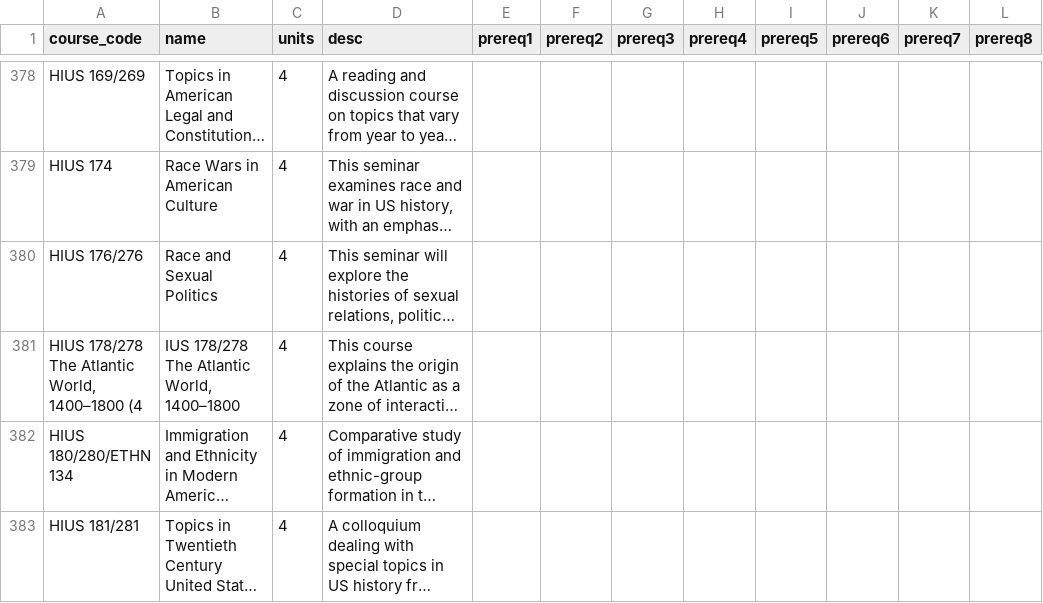
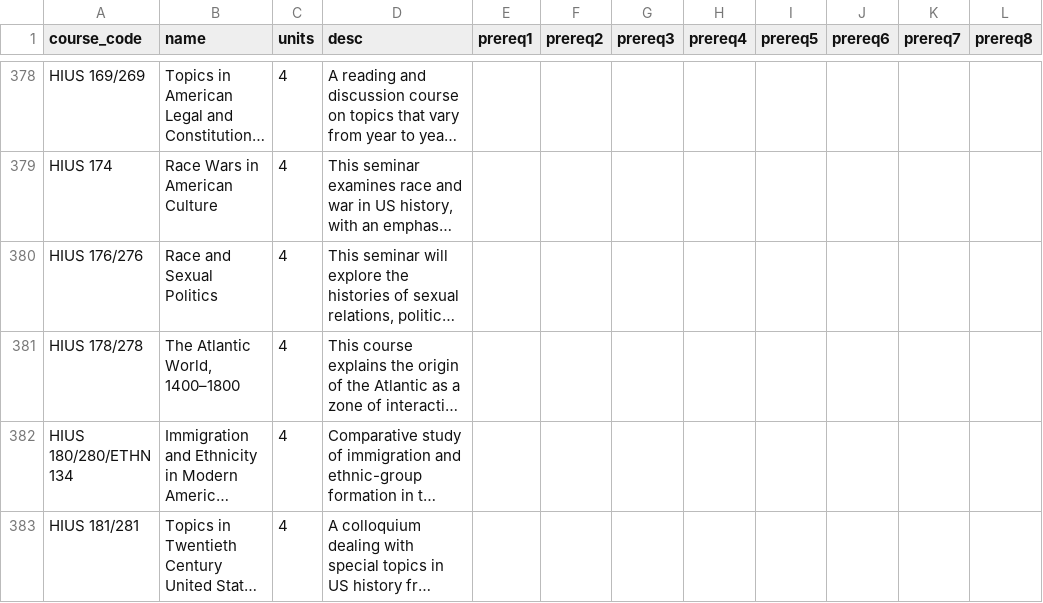
Before and after one commit to wanning-lu/ucsd-major-course-info, a CSV file: courses/edited/HILD.csv, drawn as a sheet; only a part is shown, gaps mark what is left out; long unchanged cells end in …; the diff names each change by its address in the sheet, - before the commit and + after, or states it on an @@ line.

```diff
--- a/courses/edited/HILD.csv
+++ b/courses/edited/HILD.csv
-A381 (course_code): HIUS 178/278 The Atlantic World, 1400–1800 (4
+A381 (course_code): HIUS 178/278
-B381 (name): IUS 178/278 The Atlantic World, 1400–1800
+B381 (name): The Atlantic World, 1400–1800
```
Also changed, not shown: courses/edited/COMM.csv, courses/edited/GPCO.csv, 2 other files.
